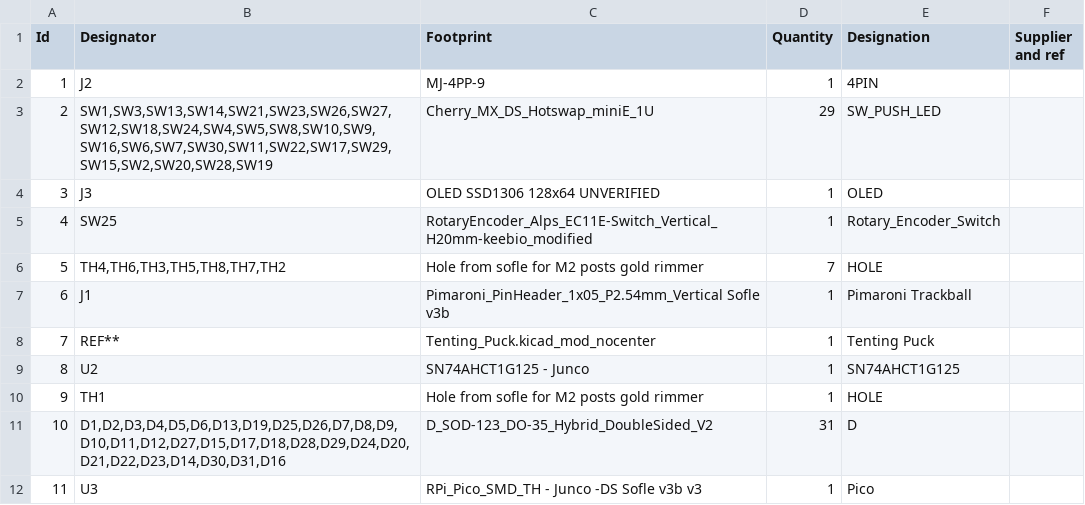
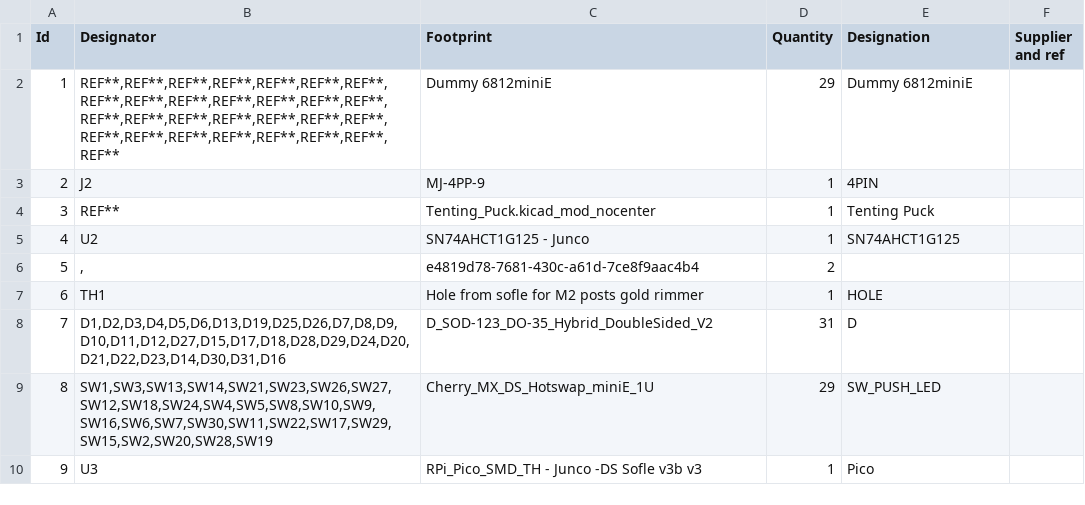
Before and after one commit to JellyTitan/Sofle-Pico, a CSV file: sofel_v3b/pcb_assembly/sofel_v3b-BOM.csv, drawn as a sheet; removed rows and columns are numbered as before the commit, all else as after; the diff names each change by its address in the sheet, - before the commit and + after, or states it on an @@ line.

```diff
--- a/sofel_v3b/pcb_assembly/sofel_v3b-BOM.csv
+++ b/sofel_v3b/pcb_assembly/sofel_v3b-BOM.csv
+row 2: 1 | REF**,REF**,REF**,REF**,REF**,REF**,REF**,REF**,REF**,REF**,REF**,REF**,REF**,REF**,REF**,REF**,REF**,REF**,REF**,REF**,REF**,REF**,REF**,REF**,REF**,REF**,REF**,REF**,REF** | Dummy 6812miniE | 29 | Dummy 6812miniE
@@ column A (Id) renumbered from row 3 down @@
-row 4: 3 | J3 | OLED SSD1306 128x64 UNVERIFIED | 1 | OLED
-row 5: 4 | SW25 | RotaryEncoder_Alps_EC11E-Switch_Vertical_H20mm-keebio_modified | 1 | Rotary_Encoder_Switch
-row 6: 5 | TH4,TH6,TH3,TH5,TH8,TH7,TH2 | Hole from sofle for M2 posts gold rimmer | 7 | HOLE
-row 7: 6 | J1 | Pimaroni_PinHeader_1x05_P2.54mm_Vertical Sofle v3b | 1 | Pimaroni Trackball
+row 6: 5 | , | e4819d78-7681-430c-a61d-7ce8f9aac4b4 | 2
@@ row 3 moved to row 9: 8 @@
```
Also changed, not shown: sofel_v3b/pcb_assembly/sofel_v3b-bottom-pos.csv, sofel_v3b/pcb_assembly/sofel_v3b-top-pos.csv, 18 other files.
